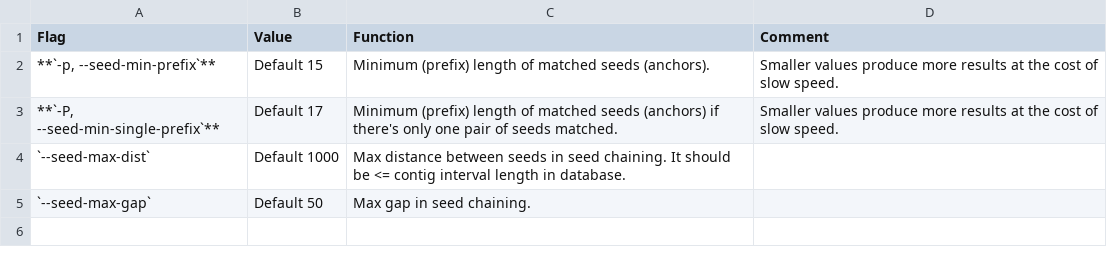
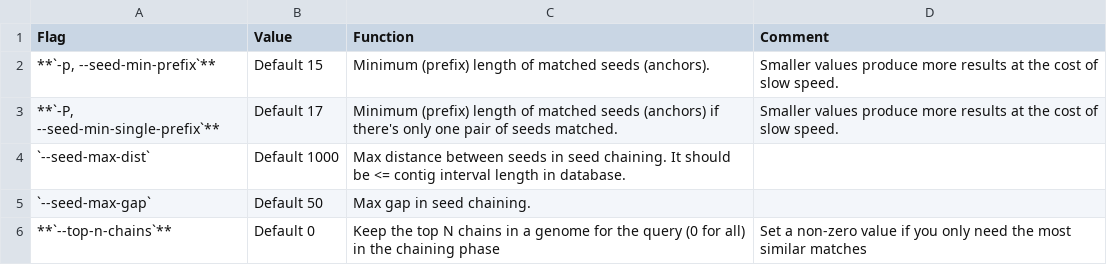
Before and after one commit to shenwei356/LexicMap, a TSV file: docs/content/tutorials/parameters-seeding.tsv, drawn as a sheet; the diff names each change by its address in the sheet, - before the commit and + after, or states it on an @@ line.

Commit message:
search: new falg -N/--top-n-chains

```diff
--- a/docs/content/tutorials/parameters-seeding.tsv
+++ b/docs/content/tutorials/parameters-seeding.tsv
+row 6: **`--top-n-chains`** | Default 0 | Keep the top N chains in a genome for the query (0 for all) in the chaining phase | Set a non-zero value if you only need the most similar matches
```
Also changed, not shown: docs/content/tutorials/parameters-general.tsv, 6 other files.
